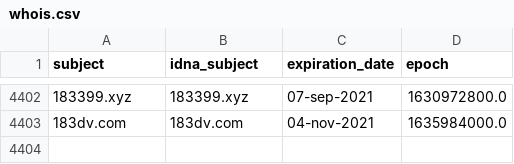
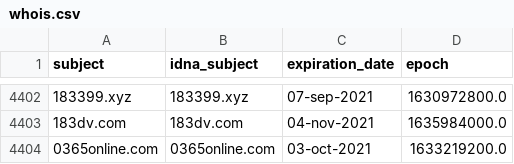
Before and after one commit to mypdns/dead-hosts, a CSV file: .pyfunceble/whois.csv, drawn as a sheet; only a part is shown, gaps mark what is left out; the diff names each change by its address in the sheet, - before the commit and + after, or states it on an @@ line.

```diff
--- a/.pyfunceble/whois.csv
+++ b/.pyfunceble/whois.csv
+row 4404: 0365online.com | 0365online.com | 03-oct-2021 | 1633219200.0
```
Also changed, not shown: 6 other files.
